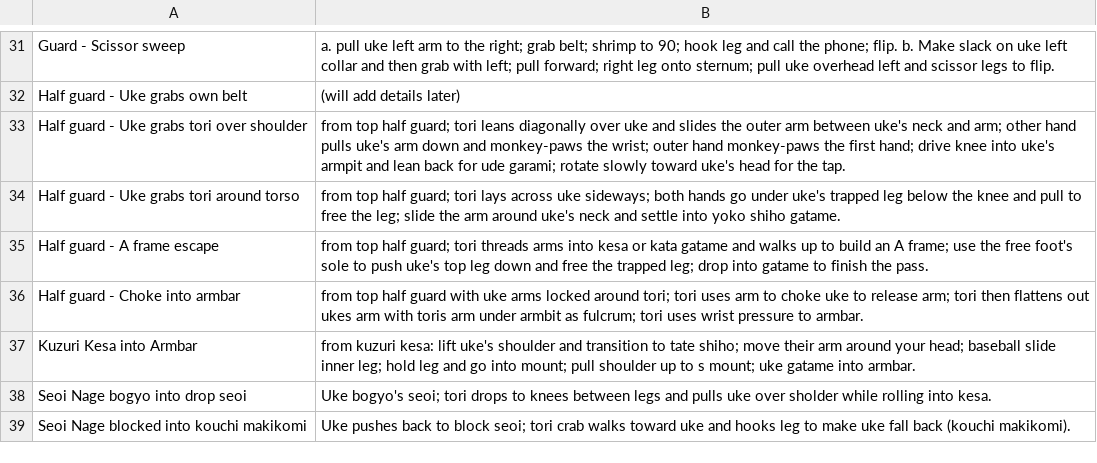
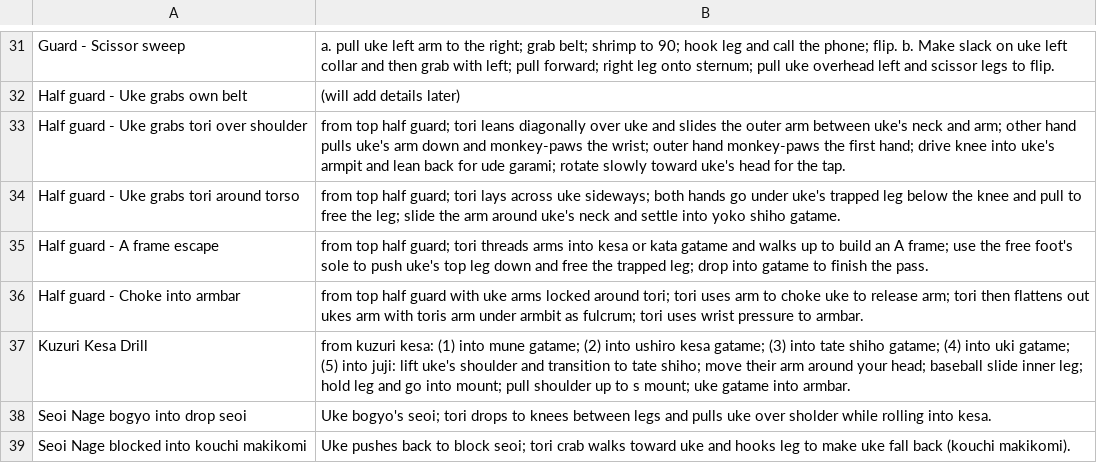
Before and after one commit to grayboywilliams/judo-flashcards, a CSV file: study/yonkyu/technique.csv, drawn as a sheet; only a part is shown, gaps mark what is left out.

```diff
--- a/study/yonkyu/technique.csv
+++ b/study/yonkyu/technique.csv
@@ -36,3 +36,3 @@ Half guard - A frame escape,from top half guard; tori threads arms into kesa or
 Half guard - Choke into armbar,from top half guard with uke arms locked around tori; tori uses arm to choke uke to release arm; tori then flattens out ukes arm with toris arm under armbit as fulcrum; tori uses wrist pressure to armbar.
-Kuzuri Kesa into Armbar,from kuzuri kesa: lift uke's shoulder and transition to tate shiho; move their arm around your head; baseball slide inner leg; hold leg and go into mount; pull shoulder up to s mount; uke gatame into armbar.
+Kuzuri Kesa Drill,from kuzuri kesa: (1) into mune gatame; (2) into ushiro kesa gatame; (3) into tate shiho gatame; (4) into uki gatame; (5) into juji: lift uke's shoulder and transition to tate shiho; move their arm around your head; baseball slide inner leg; hold leg and go into mount; pull shoulder up to s mount; uke gatame into armbar.
 Seoi Nage bogyo into drop seoi, Uke bogyo's seoi; tori drops to knees between legs and pulls uke over sholder while rolling into kesa.
```
